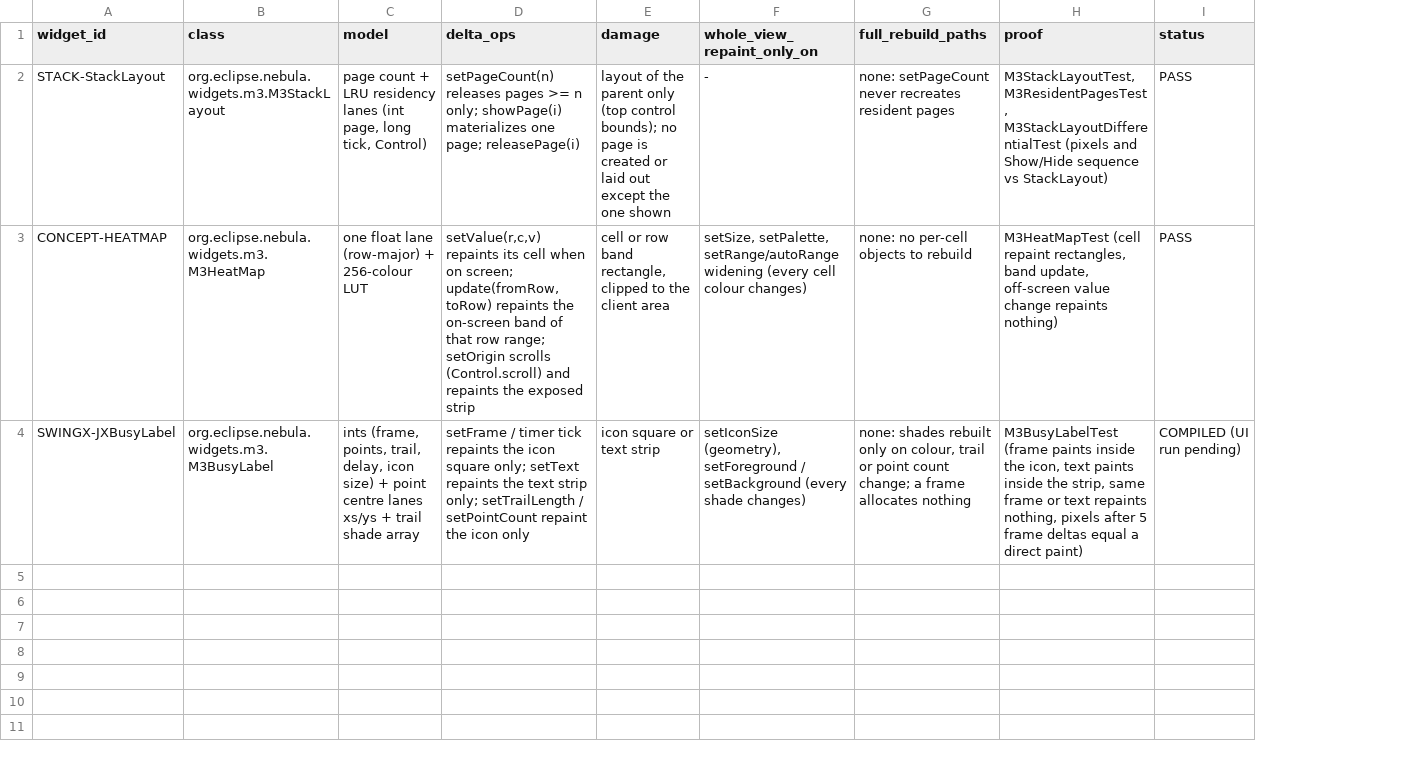
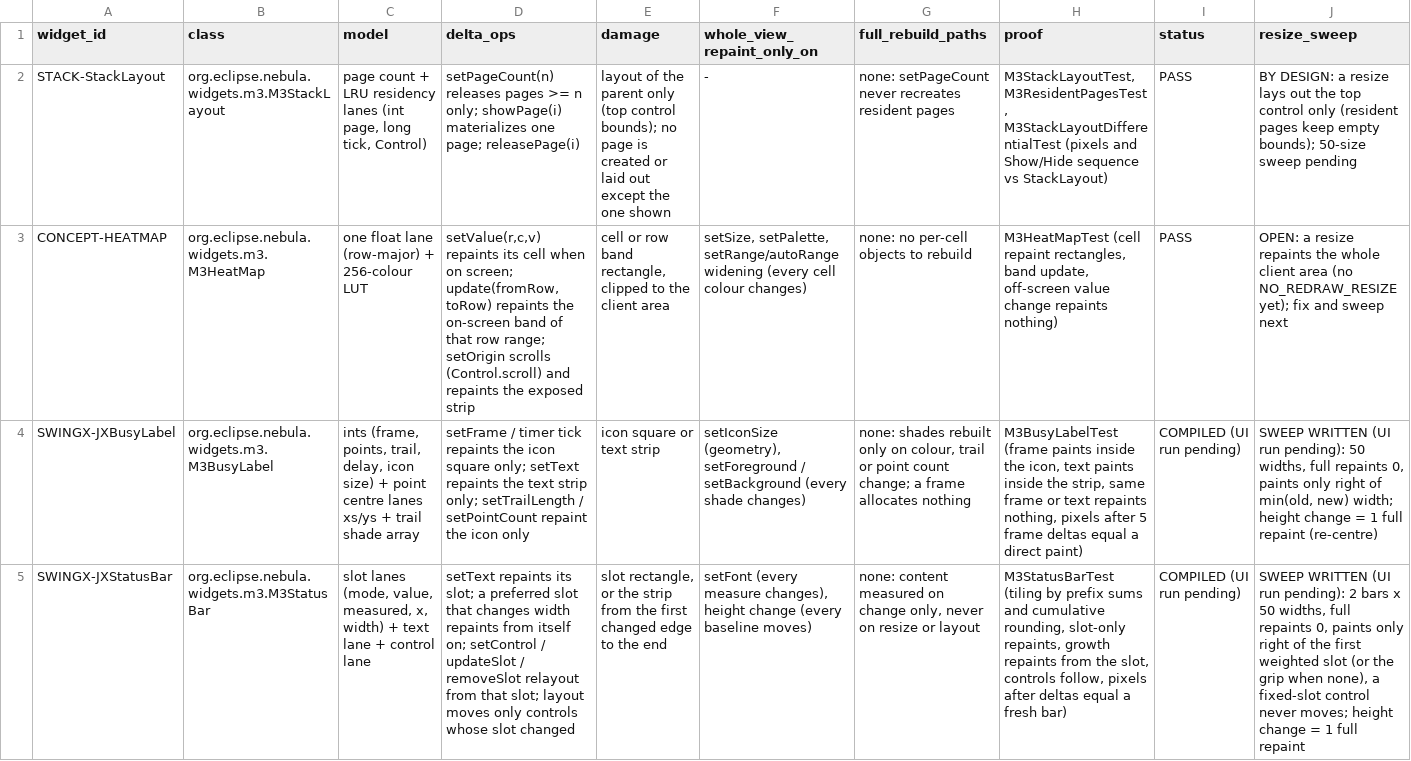
Before and after one commit to hsoliwal/nebula, a TSV file: docs/m3/custom-widgets/DELTA_GATE.tsv, drawn as a sheet; the diff names each change by its address in the sheet, - before the commit and + after, or states it on an @@ line.

Commit message:
WIP checkpoint (interval sweep)

```diff
--- a/docs/m3/custom-widgets/DELTA_GATE.tsv
+++ b/docs/m3/custom-widgets/DELTA_GATE.tsv
+column J (resize_sweep), rows 2-4: BY DESIGN: a resize lays out the top control only (resident pages keep empty bounds); 50-size sweep pending | OPEN: a resize repaints the whole client area (no NO_REDRAW_RESIZE yet); fix and sweep next | SWEEP WRITTEN (UI run pending): 50 widths, full repaints 0, paints only right of min(old, new) width; height change = 1 full repaint (re-centre)
+row 5: SWINGX-JXStatusBar | org.eclipse.nebula.widgets.m3.M3StatusBar | slot lanes (mode, value, measured, x, width) + text lane + control lane | setText repaints its slot; a preferred slot that changes width repaints from itself on; setControl / updateSlot / removeSlot relayout from that slot; layout moves only controls whose slot changed | slot rectangle, or the strip from the first changed edge to the end | setFont (every measure changes), height change (every baseline moves) | none: content measured on change only, never on resize or layout | M3StatusBarTest (tiling by prefix sums and cumulative rounding, slot-only repaints, growth repaints from the slot, controls follow, pixels after deltas equal a fresh bar) | COMPILED (UI run pending) | SWEEP WRITTEN (UI run pending): 2 bars x 50 widths, full repaints 0, paints only right of the first weighted slot (or the grip when none), a fixed-slot control never moves; height change = 1 full repaint
```
Also changed, not shown: docs/m3/custom-widgets/FOSS_REUSE_DECISION.tsv, 4 other files.
